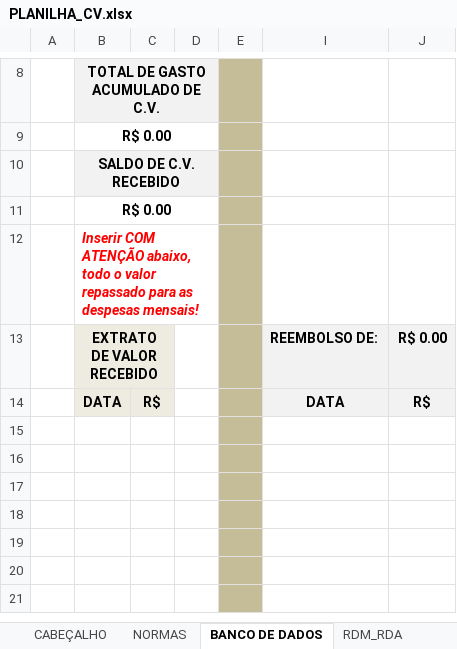
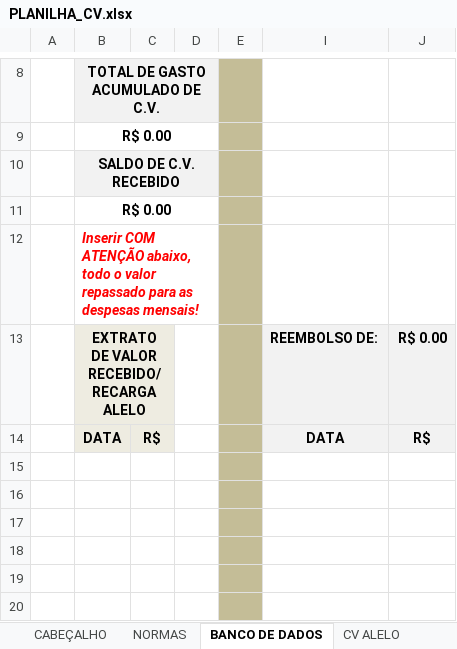
Before and after one commit to cleitonjussara-coder/cleitonjussara-coder.io, an Excel workbook: api/resources/modelos/PLANILHA_CV.xlsx, sheet BANCO DE DADOS, drawn as a sheet; only a part is shown, gaps mark what is left out; the shorter side is filled out with more unchanged rows; values as stored, in another font and other column widths than the file's, no borders; charts and pictures and conditional formats not drawn; the diff names each change by its address in the sheet, - before the commit and + after, or states it on an @@ line.

```diff
--- a/api/resources/modelos/PLANILHA_CV.xlsx (sheet BANCO DE DADOS)
+++ b/api/resources/modelos/PLANILHA_CV.xlsx (sheet BANCO DE DADOS)
-sheet tab: RDM_RDA
+sheet tab: CV ALELO
-B13: EXTRATO DE VALOR RECEBIDO
+B13: EXTRATO DE VALOR RECEBIDO/RECARGA ALELO
```
Also changed, not shown: sheet CV ALELO, sheet CV REEMBOLSO, 4 other files.
